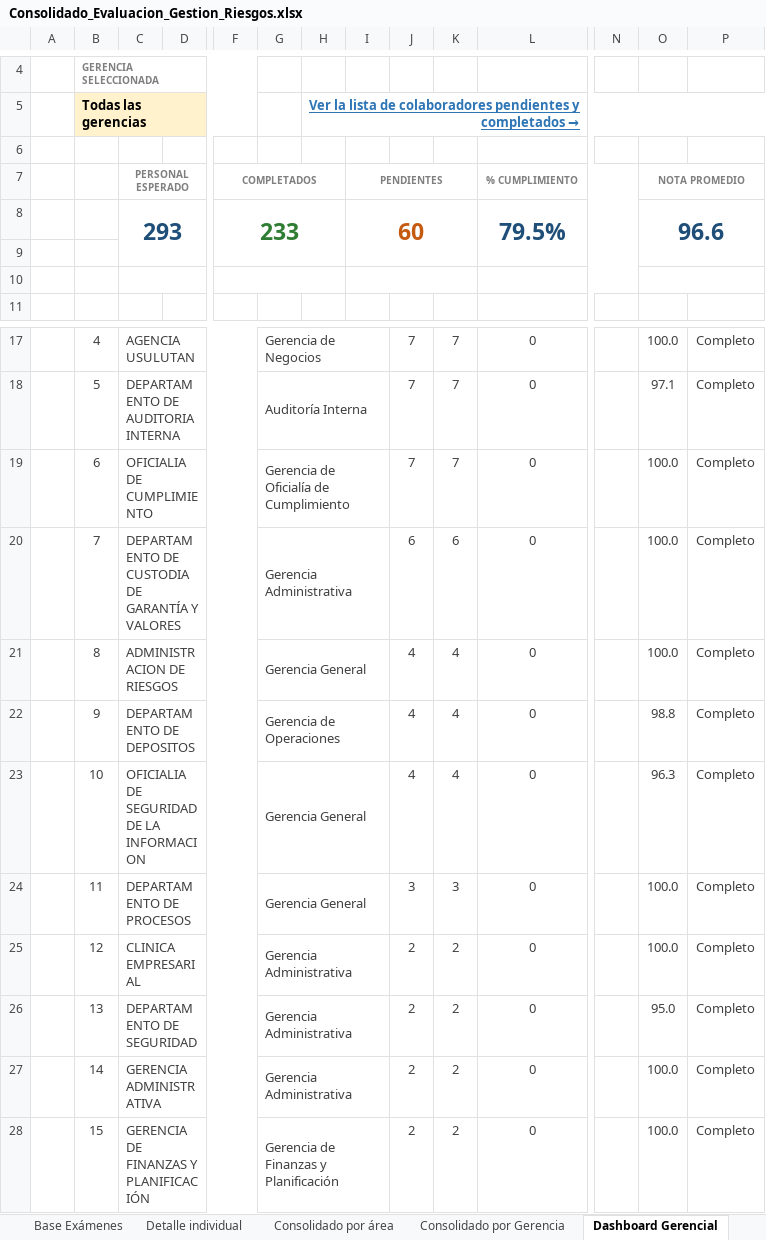
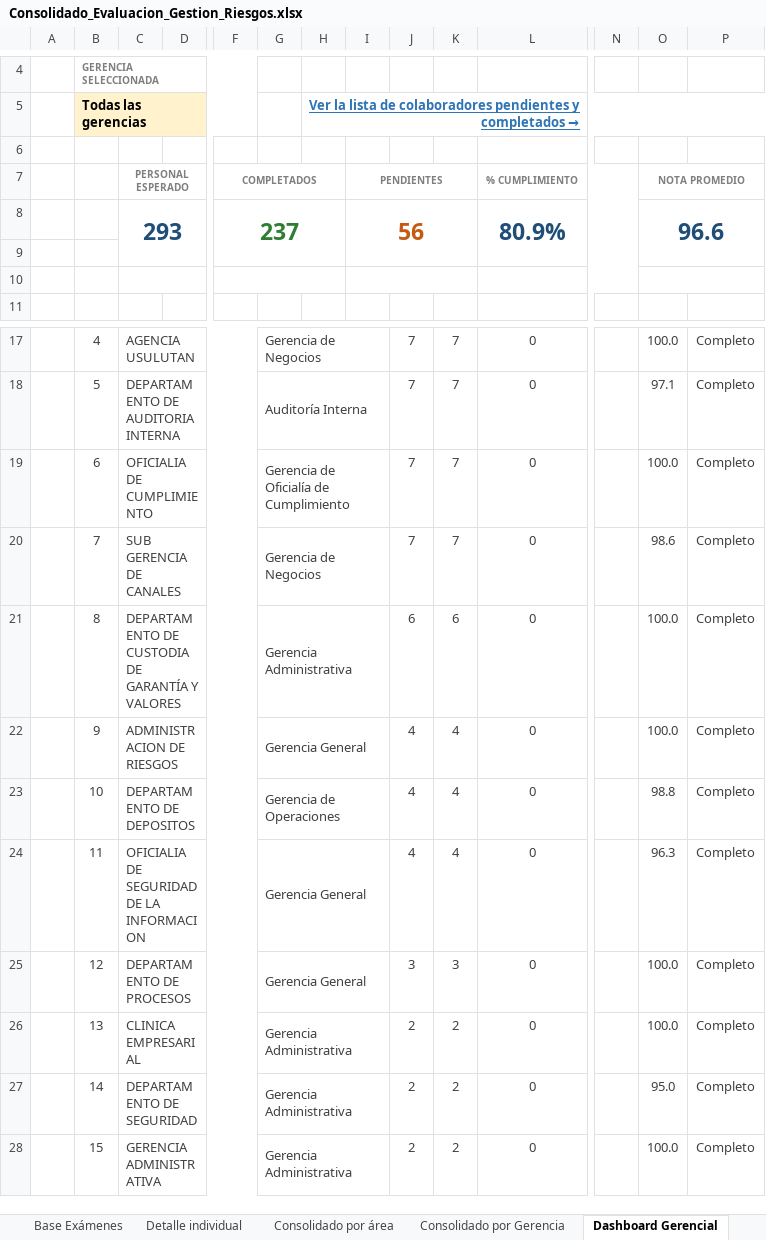
Before and after one commit to menjivar201280/riesgo, an Excel workbook: evaluacion-gestion-riesgos/Consolidado_Evaluacion_Gestion_Riesgos.xlsx, sheet Dashboard Gerencial, drawn as a sheet; only a part is shown, gaps mark what is left out; values as stored, in another font and other column widths than the file's, no borders; conditional formats not drawn; removed rows and columns are numbered as before the commit, all else as after; rows hold the shown columns only; the diff covers the shown part only; the diff names each change by its address in the sheet, - before the commit and + after, or states it on an @@ line.

```diff
--- a/evaluacion-gestion-riesgos/Consolidado_Evaluacion_Gestion_Riesgos.xlsx (sheet Dashboard Gerencial)
+++ b/evaluacion-gestion-riesgos/Consolidado_Evaluacion_Gestion_Riesgos.xlsx (sheet Dashboard Gerencial)
-row 8:  |  | 293 |  | 233 |  |  | 60 |  |  | 79.5% |  | 96.6
+row 8:  |  | 293 |  | 237 |  |  | 56 |  |  | 80.9% |  | 96.6
-C20: DEPARTAMENTO DE CUSTODIA DE GARANTÍA Y VALORES
+C20: SUB GERENCIA DE CANALES
-G20: Gerencia Administrativa
+G20: Gerencia de Negocios
-J20: 6
+J20: 7
-K20: 6
+K20: 7
-O20: 100.0
+O20: 98.6
-C21: ADMINISTRACION DE RIESGOS
+C21: DEPARTAMENTO DE CUSTODIA DE GARANTÍA Y VALORES
-G21: Gerencia General
+G21: Gerencia Administrativa
-J21: 4
+J21: 6
-K21: 4
+K21: 6
-C22: DEPARTAMENTO DE DEPOSITOS
+C22: ADMINISTRACION DE RIESGOS
-G22: Gerencia de Operaciones
+G22: Gerencia General
-O22: 98.8
+O22: 100.0
-C23: OFICIALIA DE SEGURIDAD DE LA INFORMACION
+C23: DEPARTAMENTO DE DEPOSITOS
-G23: Gerencia General
+G23: Gerencia de Operaciones
-O23: 96.3
+O23: 98.8
-C24: DEPARTAMENTO DE PROCESOS
+C24: OFICIALIA DE SEGURIDAD DE LA INFORMACION
-J24: 3
+J24: 4
-K24: 3
+K24: 4
-O24: 100.0
+O24: 96.3
-C25: CLINICA EMPRESARIAL
+C25: DEPARTAMENTO DE PROCESOS
-G25: Gerencia Administrativa
+G25: Gerencia General
-J25: 2
+J25: 3
-K25: 2
+K25: 3
-C26: DEPARTAMENTO DE SEGURIDAD
+C26: CLINICA EMPRESARIAL
-O26: 95.0
+O26: 100.0
-C27: GERENCIA ADMINISTRATIVA
+C27: DEPARTAMENTO DE SEGURIDAD
-O27: 100.0
+O27: 95.0
-C28: GERENCIA DE FINANZAS Y PLANIFICACIÓN
+C28: GERENCIA ADMINISTRATIVA
-G28: Gerencia de Finanzas y Planificación
+G28: Gerencia Administrativa
```
Also changed, not shown: 139 edited cells elsewhere in this sheet, sheet Estado por Colaborador, sheet Base Exámenes, sheet Listado de Completados, sheet Detalle individual, sheet Consolidado por área, sheet Consolidado por Gerencia, 2 more sheets, formulas that keep their value, hidden cells.
